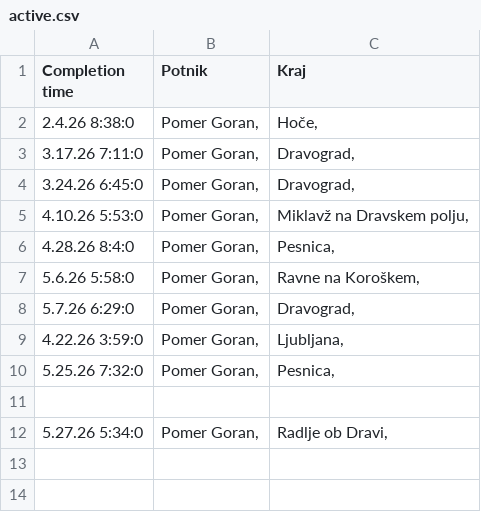
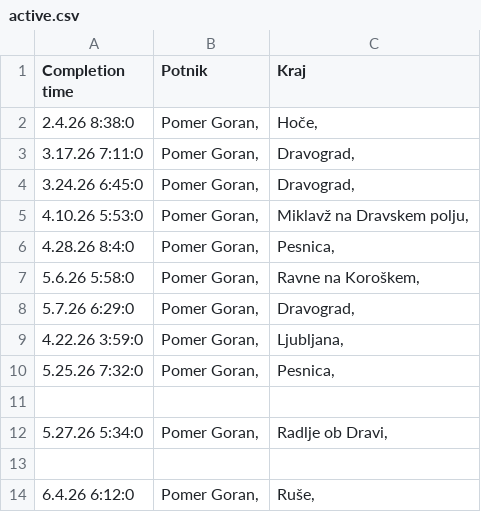
Before and after one commit to SRP-B/dat-mb, a CSV file: active.csv, drawn as a sheet.

Commit message:
Appv12

```diff
--- a/active.csv
+++ b/active.csv
@@ -12 +12,3 @@
 5.27.26 5:34:0;"Pomer Goran,";"Radlje ob Dravi,"
+
+6.4.26 6:12:0;"Pomer Goran,";"Ruše,"
```
